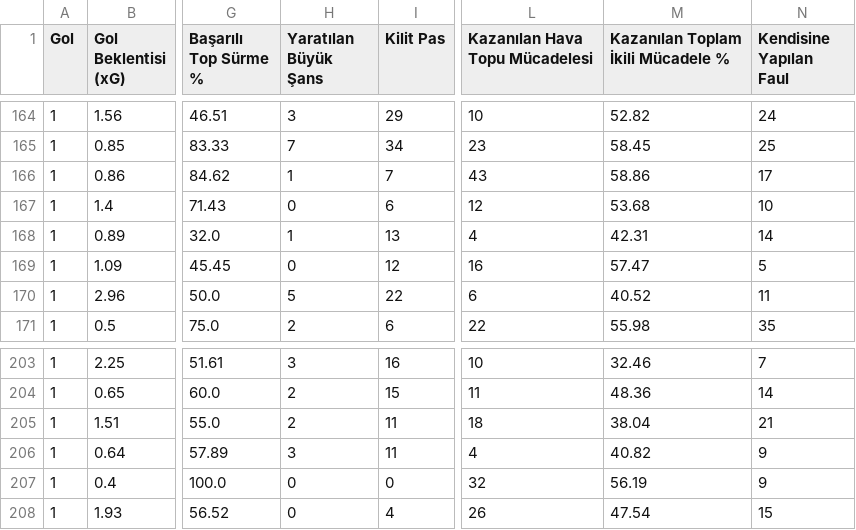
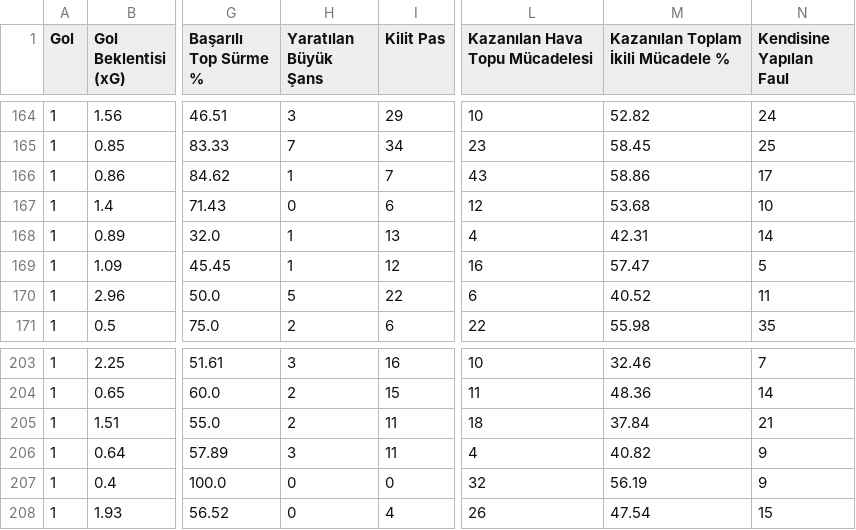
Before and after one commit to scatterradarcsv/csv_scatter_radar_total_noPos, a CSV file: forwards.csv, drawn as a sheet; only a part is shown, gaps mark what is left out; the diff covers the shown part only; the diff names each change by its address in the sheet, - before the commit and + after, or states it on an @@ line.

```diff
--- a/forwards.csv
+++ b/forwards.csv
-H169 (Yaratılan Büyük Şans): 0
+H169 (Yaratılan Büyük Şans): 1
-M205: 38.04
+M205: 37.84
```
Also changed, not shown: 12 edited cells elsewhere in this file.
